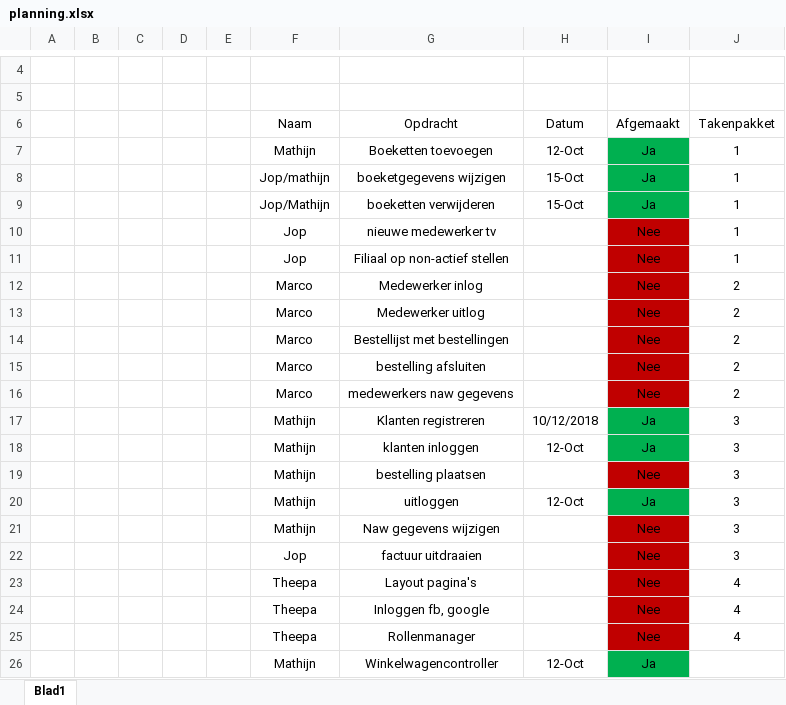
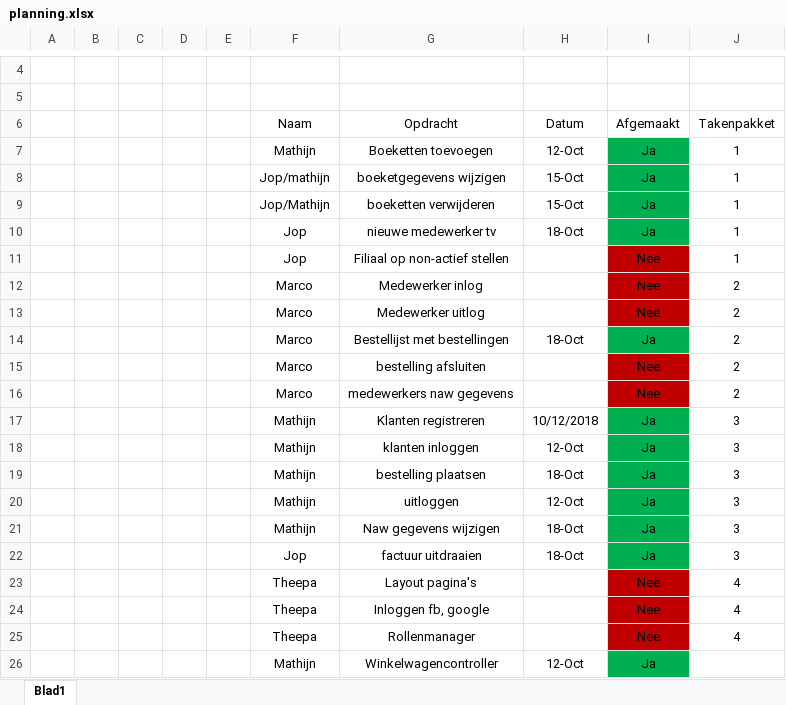
Before and after one commit to MathijnDiskTokkie/Flowerpower, an Excel workbook: planning.xlsx, sheet Blad1, drawn as a sheet; only a part is shown, gaps mark what is left out; values as stored, in another font and other column widths than the file's, no borders; table styles not drawn; the diff names each change by its address in the sheet, - before the commit and + after, or states it on an @@ line.

```diff
--- a/planning.xlsx (sheet Blad1)
+++ b/planning.xlsx (sheet Blad1)
-H10 (Datum): (empty)
+H10 (Datum): 18-Oct
-I10 (Afgemaakt): Nee
+I10 (Afgemaakt): Ja
-I10 fill: #C00000
+I10 fill: #00B050
-H14 (Datum): (empty)
+H14 (Datum): 18-Oct
-I14 (Afgemaakt): Nee
+I14 (Afgemaakt): Ja
-I14 fill: #C00000
+I14 fill: #00B050
-H19 (Datum): (empty)
+H19 (Datum): 18-Oct
-I19 (Afgemaakt): Nee
+I19 (Afgemaakt): Ja
-I19 fill: #C00000
+I19 fill: #00B050
-H21:H22 (Datum): (empty)
+H21:H22 (Datum): 18-Oct
-I21:I22 (Afgemaakt): Nee
+I21:I22 (Afgemaakt): Ja
-I21:I22 fill: #C00000
+I21:I22 fill: #00B050
```
Also changed, not shown: 21 other files.
